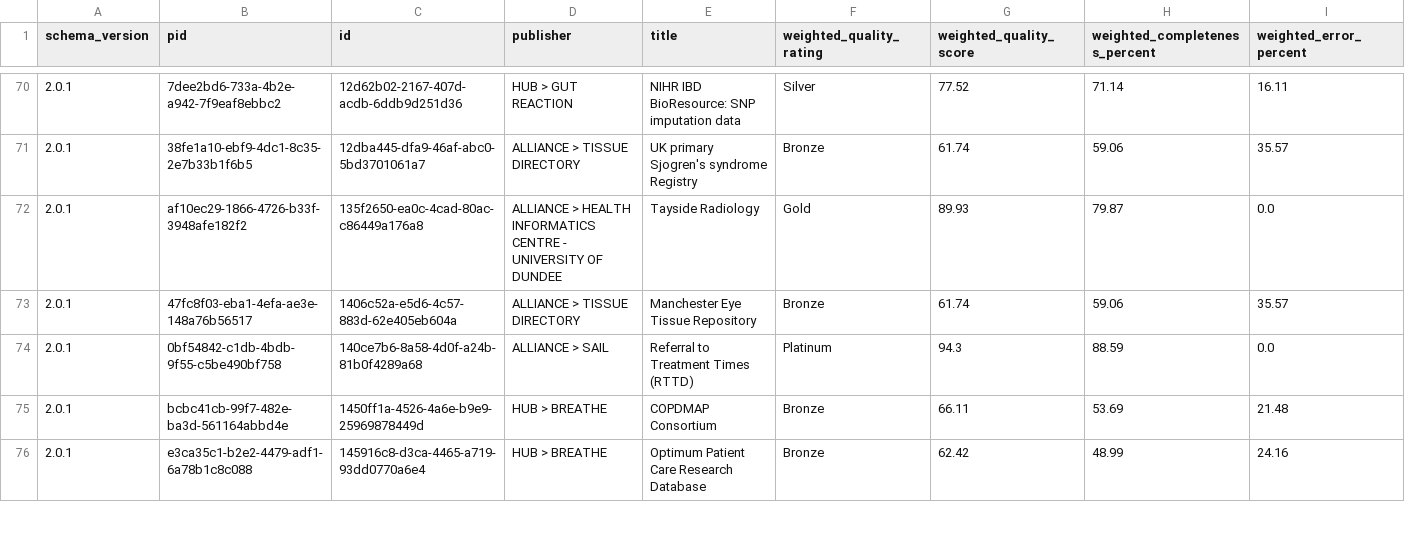
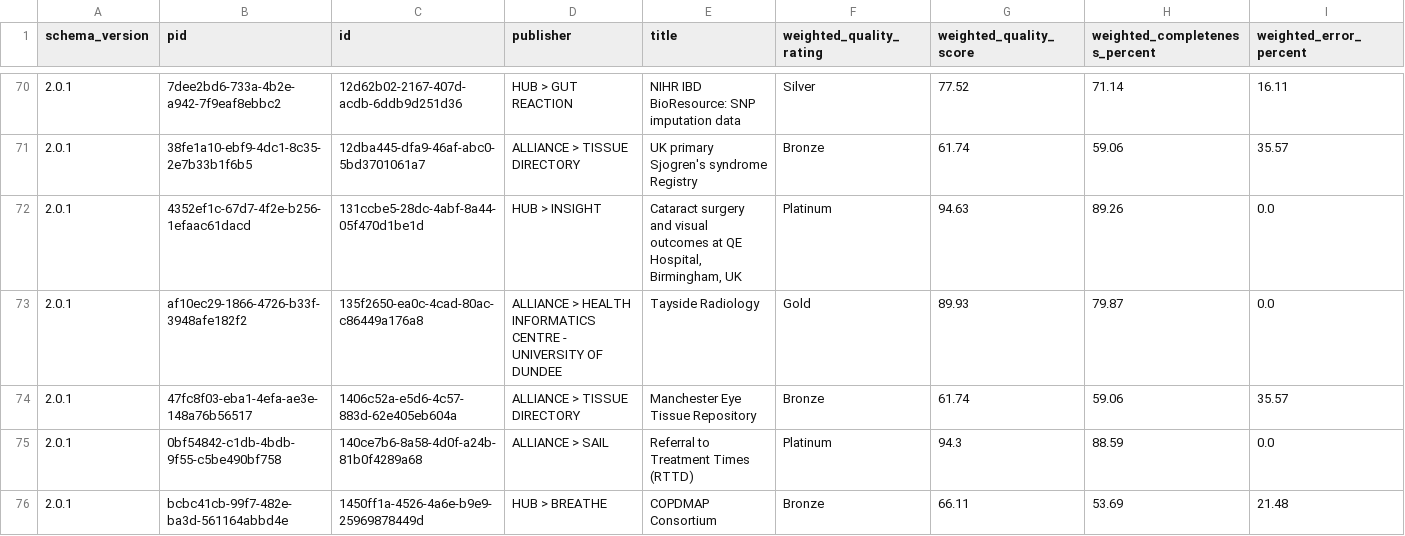
Before and after one commit to HDRUK/datasets, a CSV file: reports/latest/metadata_quality.v2.csv, drawn as a sheet; only a part is shown, gaps mark what is left out; the shorter side is filled out with more unchanged rows; the diff names each change by its address in the sheet, - before the commit and + after, or states it on an @@ line.

```diff
--- a/reports/latest/metadata_quality.v2.csv
+++ b/reports/latest/metadata_quality.v2.csv
+row 72: 2.0.1 | 4352ef1c-67d7-4f2e-b256-1efaac61dacd | 131ccbe5-28dc-4abf-8a44-05f470d1be1d | HUB > INSIGHT | Cataract surgery and visual outcomes at QE Hospital, Birmingham, UK | Platinum | 94.63 | 89.26 | 0.0
```
Also changed, not shown: reports/metadata_quality.csv, reports/v1.1.7/attribute_completeness.csv, 19 other files.
